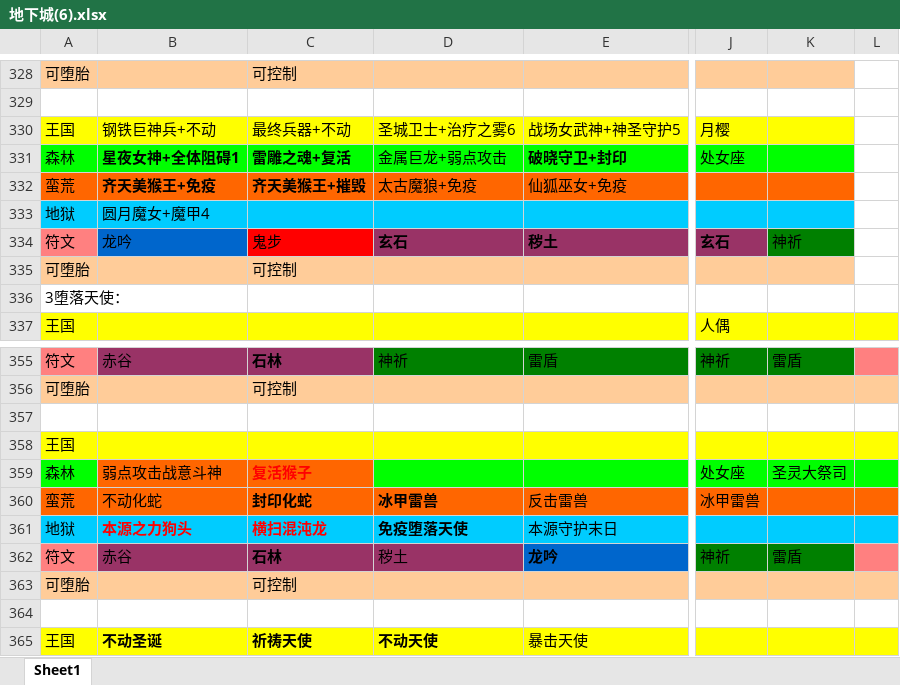
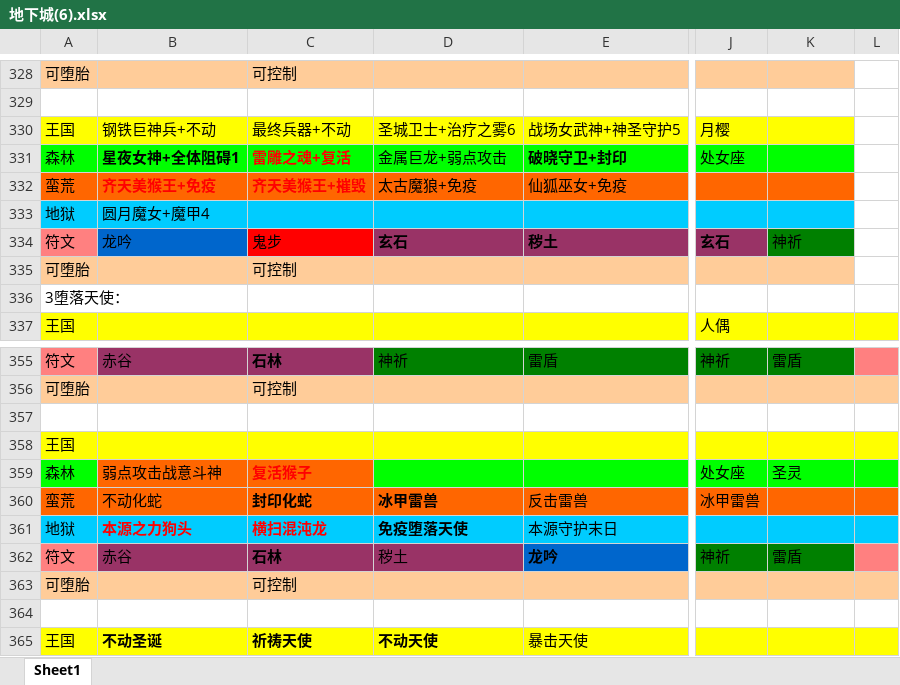
Before and after one commit to a402100842/mkhx, an Excel workbook: 地下城(6).xlsx, sheet Sheet1, drawn as a sheet; only a part is shown, gaps mark what is left out; values as stored, in another font and other column widths than the file's, no borders; the diff covers the shown part only; the diff names each change by its address in the sheet, - before the commit and + after, or states it on an @@ line.

```diff
--- a/地下城(6).xlsx (sheet Sheet1)
+++ b/地下城(6).xlsx (sheet Sheet1)
-C331 text colour: black
+C331 text colour: #FF0000
-B332:C332 text colour: black
+B332:C332 text colour: #FF0000
-K359: 圣灵大祭司
+K359: 圣灵
```
Also changed, not shown: 17 edited cells and cell formats elsewhere in this sheet, 奇迹暖暖JJC.xlsx, 2 other files.
